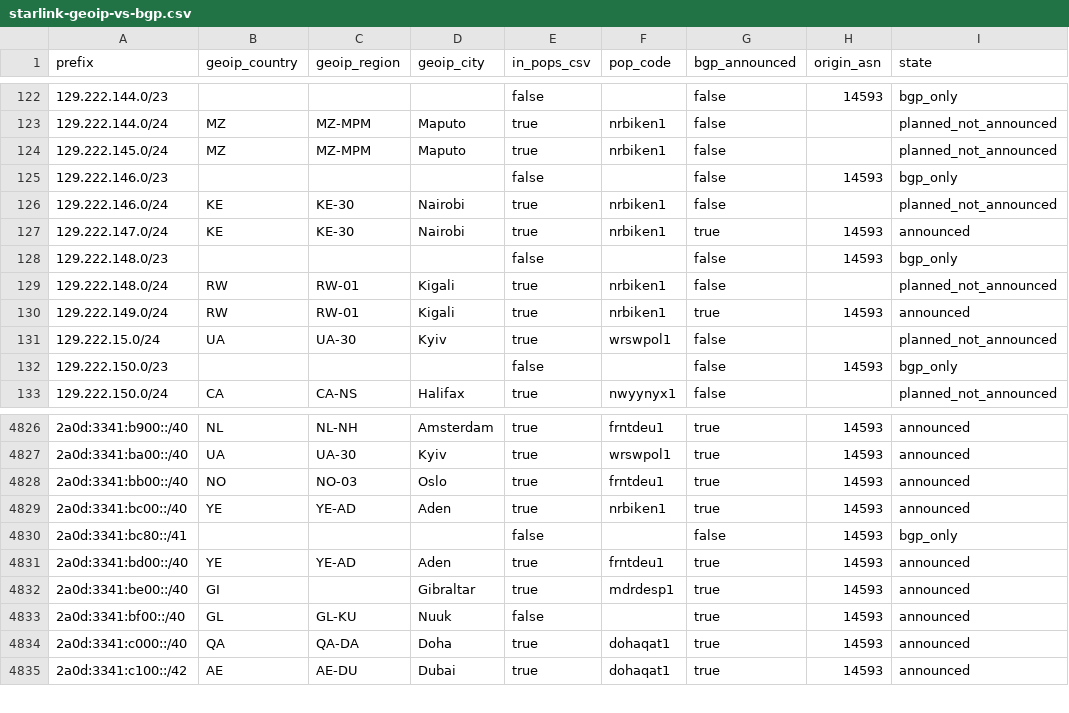
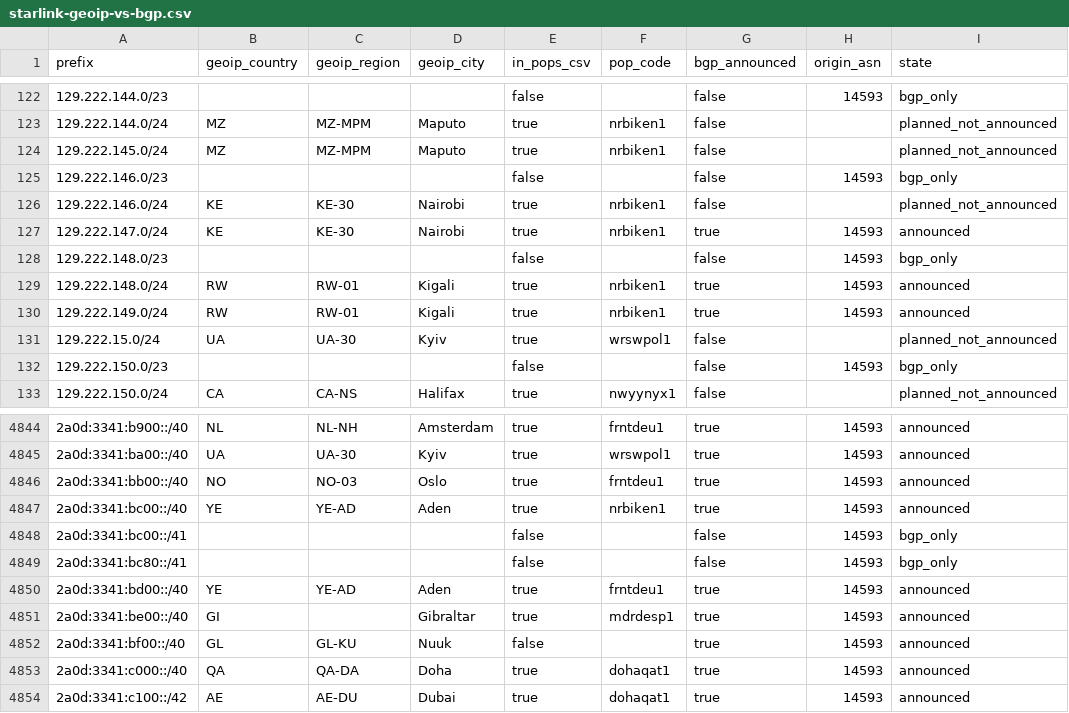
Before and after one commit to ipanalytics/Sat-geoip, a CSV file: outputs/starlink-geoip-vs-bgp.csv, drawn as a sheet; only a part is shown, gaps mark what is left out; the diff covers the shown part only.

```diff
--- a/outputs/starlink-geoip-vs-bgp.csv
+++ b/outputs/starlink-geoip-vs-bgp.csv
@@ -128,3 +128,3 @@ prefix,geoip_country,geoip_region,geoip_city,in_pops_csv,pop_code,bgp_announced,
 129.222.148.0/23,,,,false,,false,14593,bgp_only
-129.222.148.0/24,RW,RW-01,Kigali,true,nrbiken1,false,,planned_not_announced
+129.222.148.0/24,RW,RW-01,Kigali,true,nrbiken1,true,14593,announced
 129.222.149.0/24,RW,RW-01,Kigali,true,nrbiken1,true,14593,announced
@@ -4829,2 +4847,3 @@ prefix,geoip_country,geoip_region,geoip_city,in_pops_csv,pop_code,bgp_announced,
 2a0d:3341:bc00::/40,YE,YE-AD,Aden,true,nrbiken1,true,14593,announced
+2a0d:3341:bc00::/41,,,,false,,false,14593,bgp_only
 2a0d:3341:bc80::/41,,,,false,,false,14593,bgp_only
```
Also changed, not shown: 18 added rows and 6 edited cells elsewhere in this file, 10 other files.
